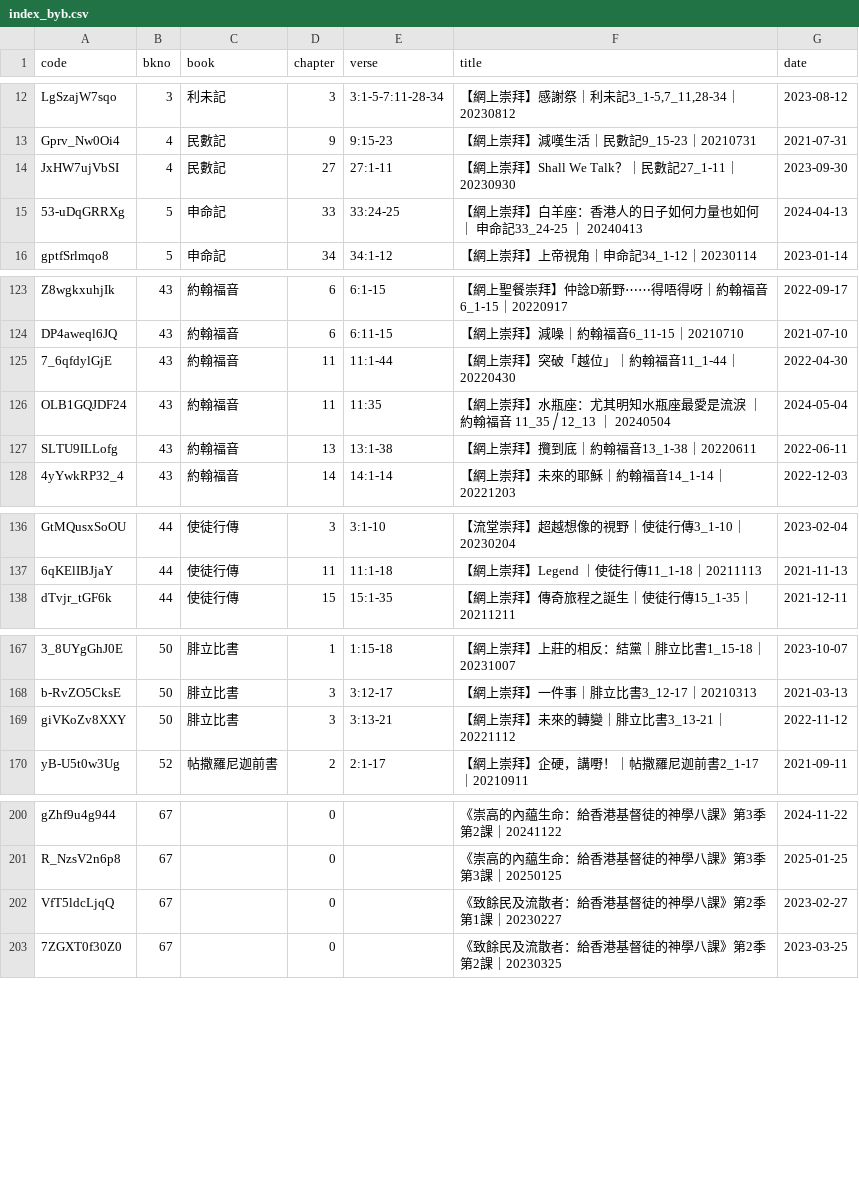
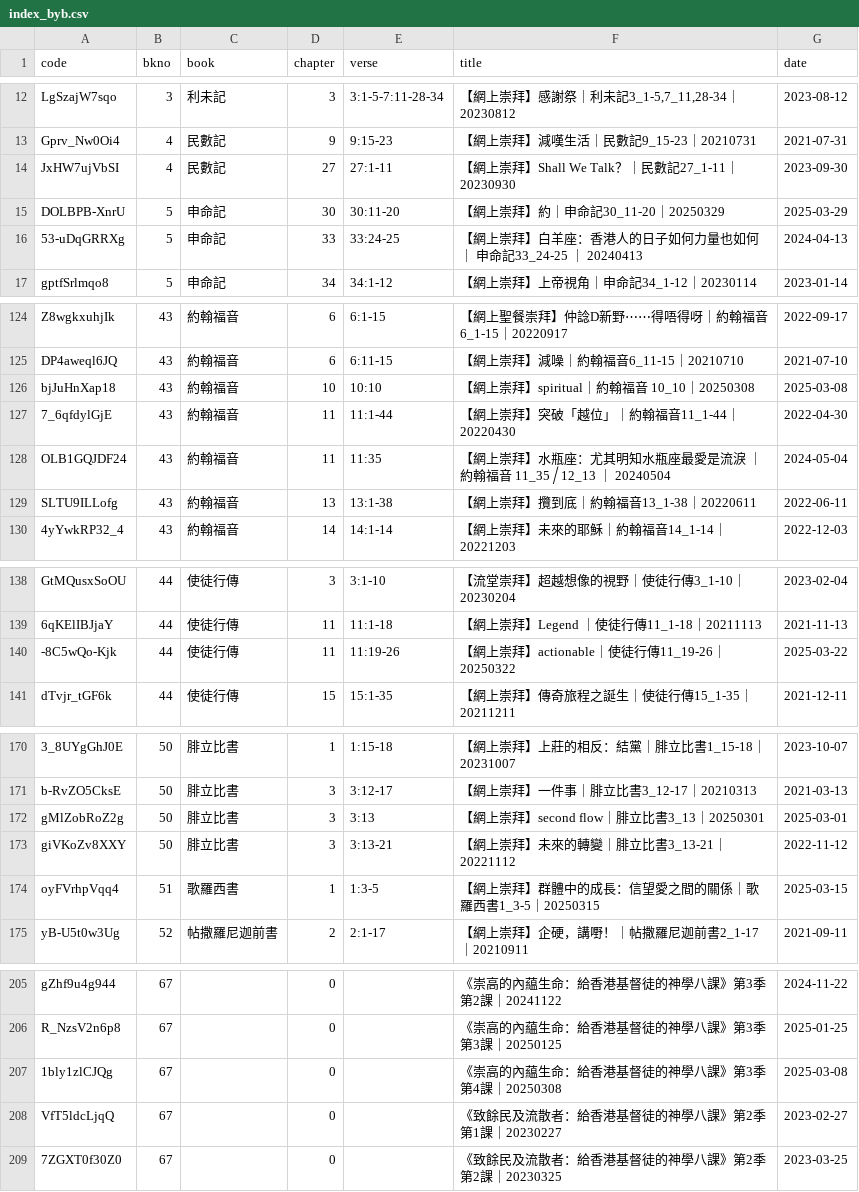
Before and after one commit to michaelchanwahyan/sermon-app, a CSV file: projects/FLWC/index_byb.csv, drawn as a sheet; only a part is shown, gaps mark what is left out; the diff names each change by its address in the sheet, - before the commit and + after, or states it on an @@ line.

Commit message:
[update] FLWC renex index

```diff
--- a/projects/FLWC/index_byb.csv
+++ b/projects/FLWC/index_byb.csv
+row 15: DOLBPB-XnrU | 5 | 申命記 | 30 | 30:11-20 | 【網上崇拜】約｜申命記30_11-20｜20250329 | 2025-03-29
+row 126: bjJuHnXap18 | 43 | 約翰福音 | 10 | 10:10 | 【網上崇拜】spiritual｜約翰福音 10_10｜20250308 | 2025-03-08
+row 140: -8C5wQo-Kjk | 44 | 使徒行傳 | 11 | 11:19-26 | 【網上崇拜】actionable｜使徒行傳11_19-26｜20250322 | 2025-03-22
+row 172: gMlZobRoZ2g | 50 | 腓立比書 | 3 | 3:13 | 【網上崇拜】second flow｜腓立比書3_13｜20250301 | 2025-03-01
+row 174: oyFVrhpVqq4 | 51 | 歌羅西書 | 1 | 1:3-5 | 【網上崇拜】群體中的成長：信望愛之間的關係｜歌羅西書1_3-5｜20250315 | 2025-03-15
+row 207: 1bly1zlCJQg | 67 |  | 0 |  | 《崇高的內藴生命：給香港基督徒的神學八課》第3季第4課｜20250308 | 2025-03-08
```
Also changed, not shown: projects/FLWC/index_byt.csv.
